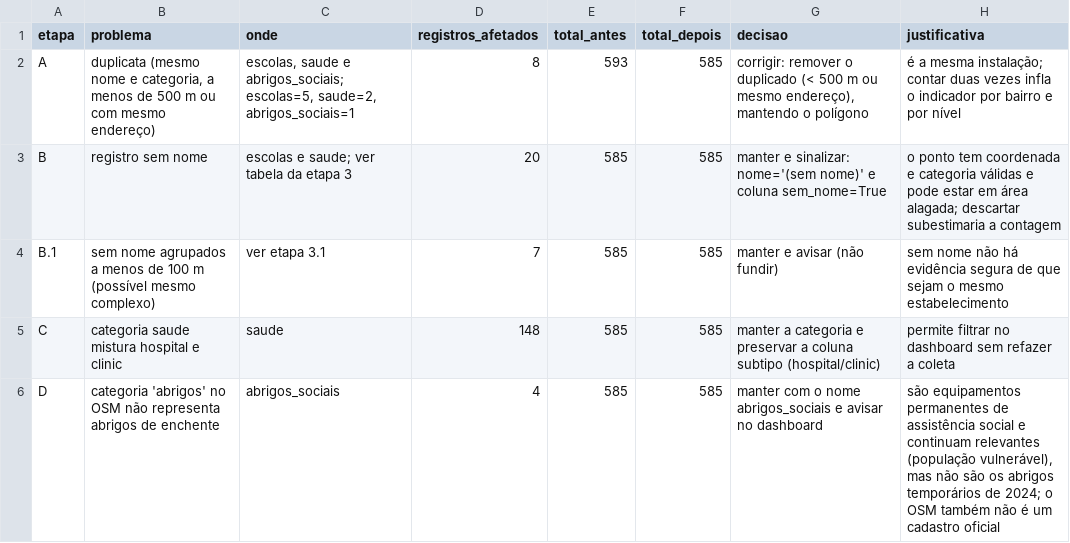
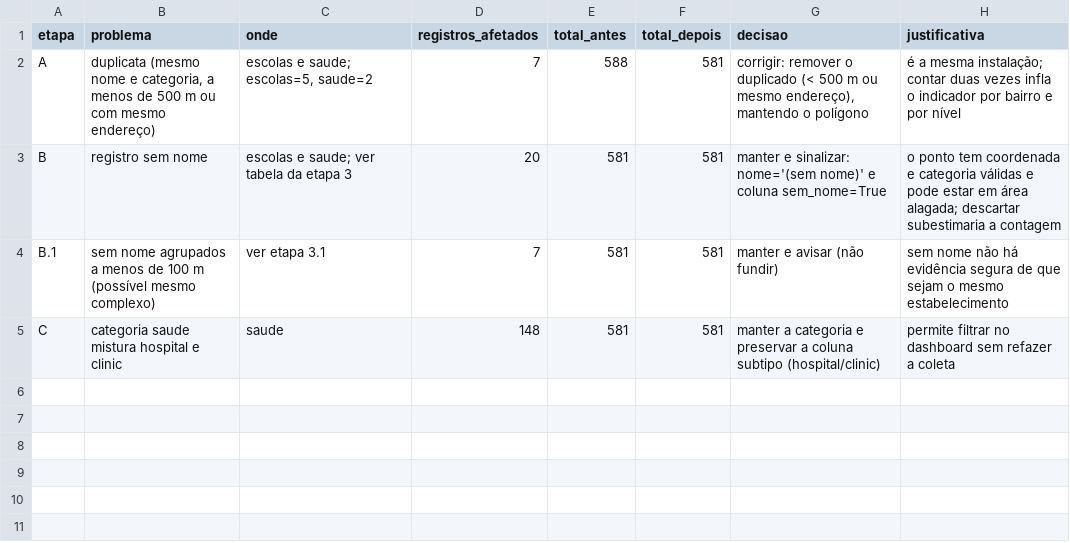
Before and after one commit to luizabmaciel/ProjetoExtensionista-CPA, a CSV file: dados/processados/osm_log_limpeza.csv, drawn as a sheet.

```diff
--- a/dados/processados/osm_log_limpeza.csv
+++ b/dados/processados/osm_log_limpeza.csv
@@ -1,6 +1,5 @@
 etapa,problema,onde,registros_afetados,total_antes,total_depois,decisao,justificativa
-A,"duplicata (mesmo nome e categoria, a menos de 500 m ou com mesmo endereço)","escolas, saude e abrigos_sociais; escolas=5, saude=2, abrigos_sociais=1",8,593,585,"corrigir: remover o duplicado (< 500 m ou mesmo endereço), mantendo o polígono",é a mesma instalação; contar duas vezes infla o indicador por bairro e por nível
-B,registro sem nome,escolas e saude; ver tabela da etapa 3,20,585,585,manter e sinalizar: nome='(sem nome)' e coluna sem_nome=True,o ponto tem coordenada e categoria válidas e pode estar em área alagada; descartar subestimaria a contagem
-B.1,sem nome agrupados a menos de 100 m (possível mesmo complexo),ver etapa 3.1,7,585,585,manter e avisar (não fundir),sem nome não há evidência segura de que sejam o mesmo estabelecimento
-C,categoria saude mistura hospital e clinic,saude,148,585,585,manter a categoria e preservar a coluna subtipo (hospital/clinic),permite filtrar no dashboard sem refazer a coleta
-D,categoria 'abrigos' no OSM não representa abrigos de enchente,abrigos_sociais,4,585,585,manter com o nome abrigos_sociais e avisar no dashboard,"são equipamentos permanentes de assistência social e continuam relevantes (população vulnerável), mas não são os abrigos temporários de 2024; o OSM também não é um cadastro oficial"
+A,"duplicata (mesmo nome e categoria, a menos de 500 m ou com mesmo endereço)","escolas e saude; escolas=5, saude=2",7,588,581,"corrigir: remover o duplicado (< 500 m ou mesmo endereço), mantendo o polígono",é a mesma instalação; contar duas vezes infla o indicador por bairro e por nível
+B,registro sem nome,escolas e saude; ver tabela da etapa 3,20,581,581,manter e sinalizar: nome='(sem nome)' e coluna sem_nome=True,o ponto tem coordenada e categoria válidas e pode estar em área alagada; descartar subestimaria a contagem
+B.1,sem nome agrupados a menos de 100 m (possível mesmo complexo),ver etapa 3.1,7,581,581,manter e avisar (não fundir),sem nome não há evidência segura de que sejam o mesmo estabelecimento
+C,categoria saude mistura hospital e clinic,saude,148,581,581,manter a categoria e preservar a coluna subtipo (hospital/clinic),permite filtrar no dashboard sem refazer a coleta
```
Also changed, not shown: dados/processados/osm_duplicatas_removidas.csv, dados/processados/osm_pontos_interesse.csv, 34 other files.
